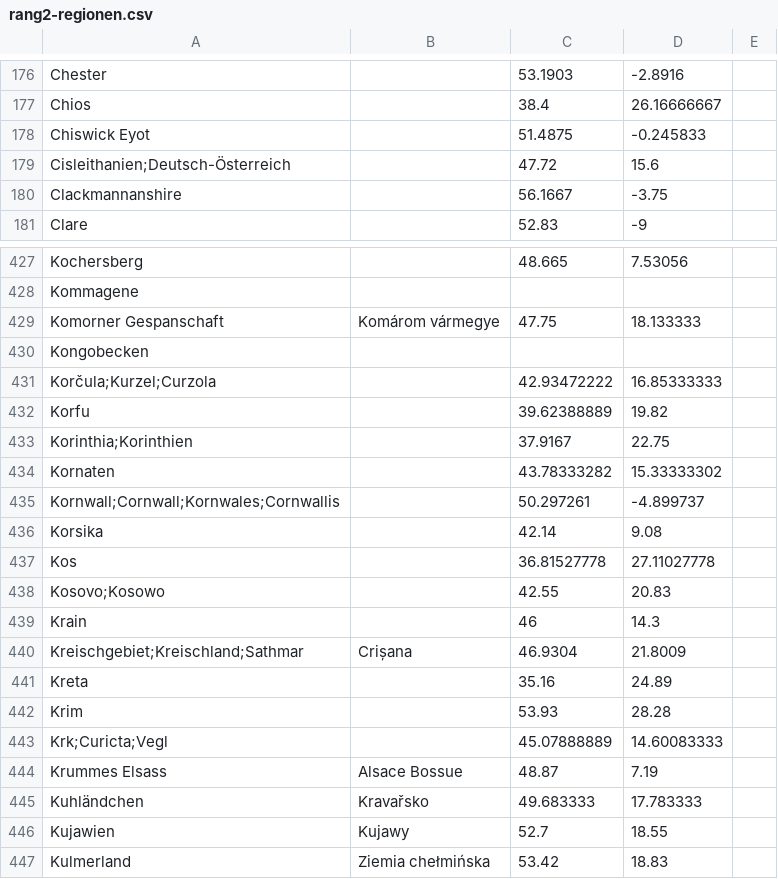
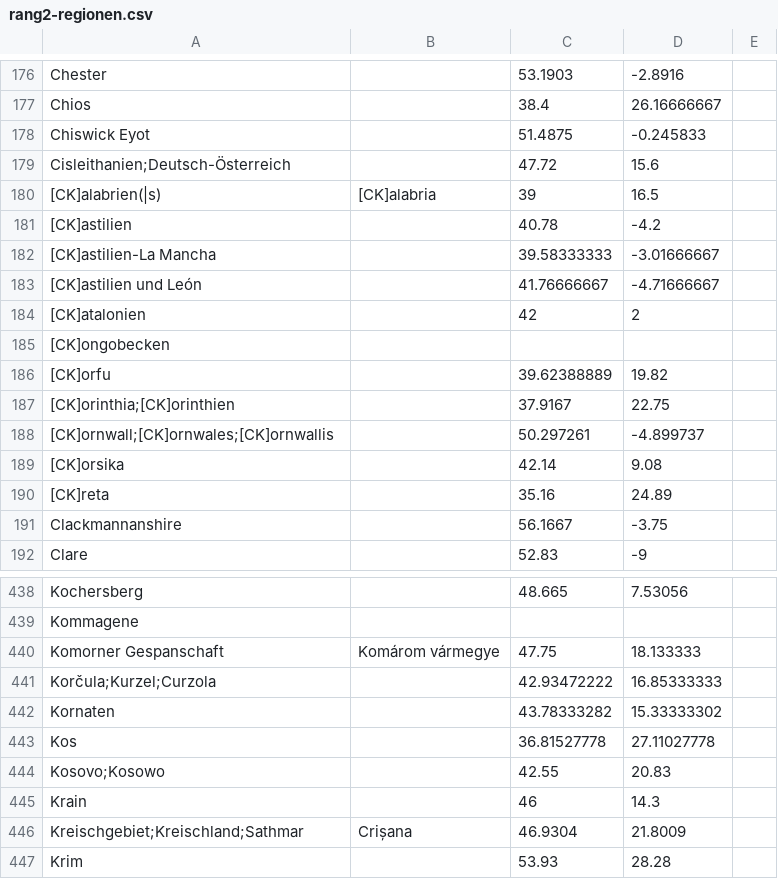
Before and after one commit to adbar/toponyms, a CSV file: rang2-regionen.csv, drawn as a sheet; only a part is shown, gaps mark what is left out; the shorter side is filled out with more unchanged rows; the diff covers the shown part only.

```diff
--- a/rang2-regionen.csv
+++ b/rang2-regionen.csv
@@ -179,2 +179,13 @@ Chiswick Eyot,,51.4875,-0.245833
 Cisleithanien;Deutsch-Österreich,,47.72,15.6
+[CK]alabrien(|s),[CK]alabria,39,16.5
+[CK]astilien,,40.78,-4.2
+[CK]astilien-La Mancha,,39.58333333,-3.01666667
+[CK]astilien und León,,41.76666667,-4.71666667
+[CK]atalonien,,42,2
+[CK]ongobecken
+[CK]orfu,,39.62388889,19.82
+[CK]orinthia;[CK]orinthien,,37.9167,22.75
+[CK]ornwall;[CK]ornwales;[CK]ornwallis,,50.297261,-4.899737
+[CK]orsika,,42.14,9.08
+[CK]reta,,35.16,24.89
 Clackmannanshire,,56.1667,-3.75
@@ -429,9 +440,4 @@ Kommagene
 Komorner Gespanschaft,Komárom vármegye,47.75,18.133333
-Kongobecken
 Korčula;Kurzel;Curzola,,42.93472222,16.85333333
-Korfu,,39.62388889,19.82
-Korinthia;Korinthien,,37.9167,22.75
 Kornaten,,43.78333282,15.33333302
-Kornwall;Cornwall;Kornwales;Cornwallis,,50.297261,-4.899737
-Korsika,,42.14,9.08
 Kos,,36.81527778,27.11027778
@@ -440,3 +446,2 @@ Krain,,46,14.3
 Kreischgebiet;Kreischland;Sathmar,Crișana,46.9304,21.8009
-Kreta,,35.16,24.89
 Krim,,53.93,28.28
```
Also changed, not shown: 14 added rows, 11 removed rows and 8 edited cells elsewhere in this file, rang0-makro.tsv, rang1-staaten.tsv, 1 other file.
